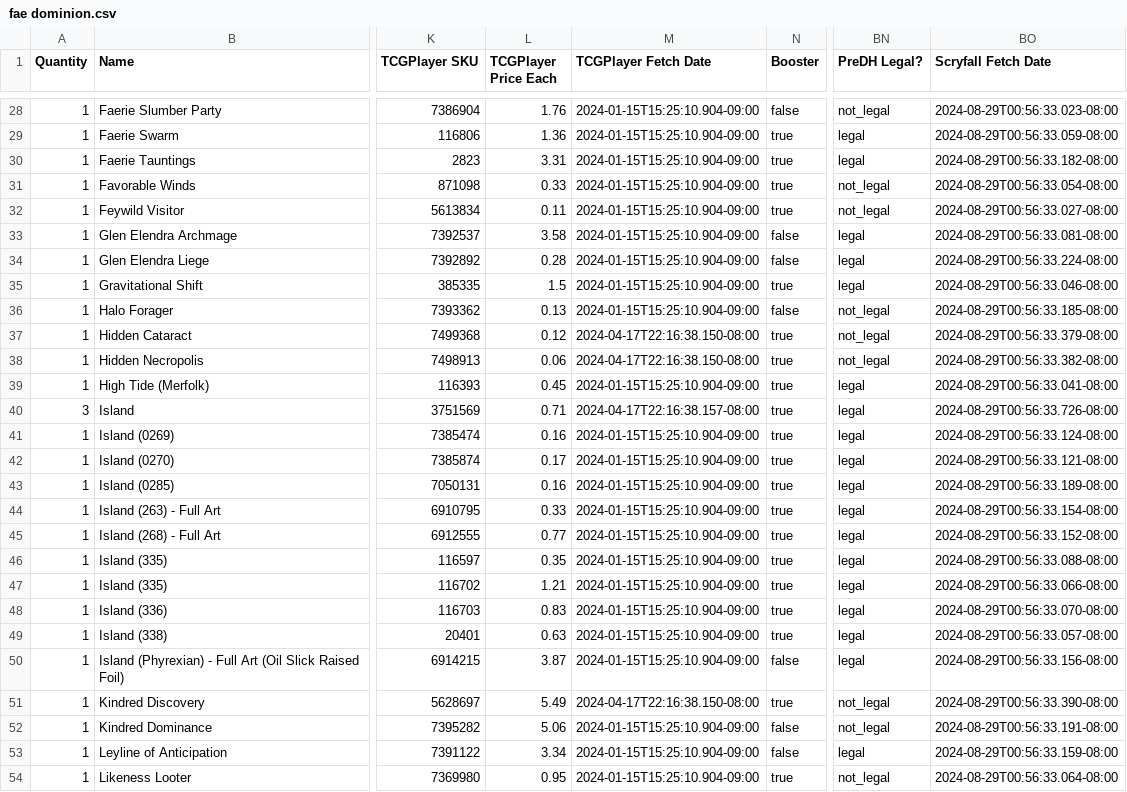
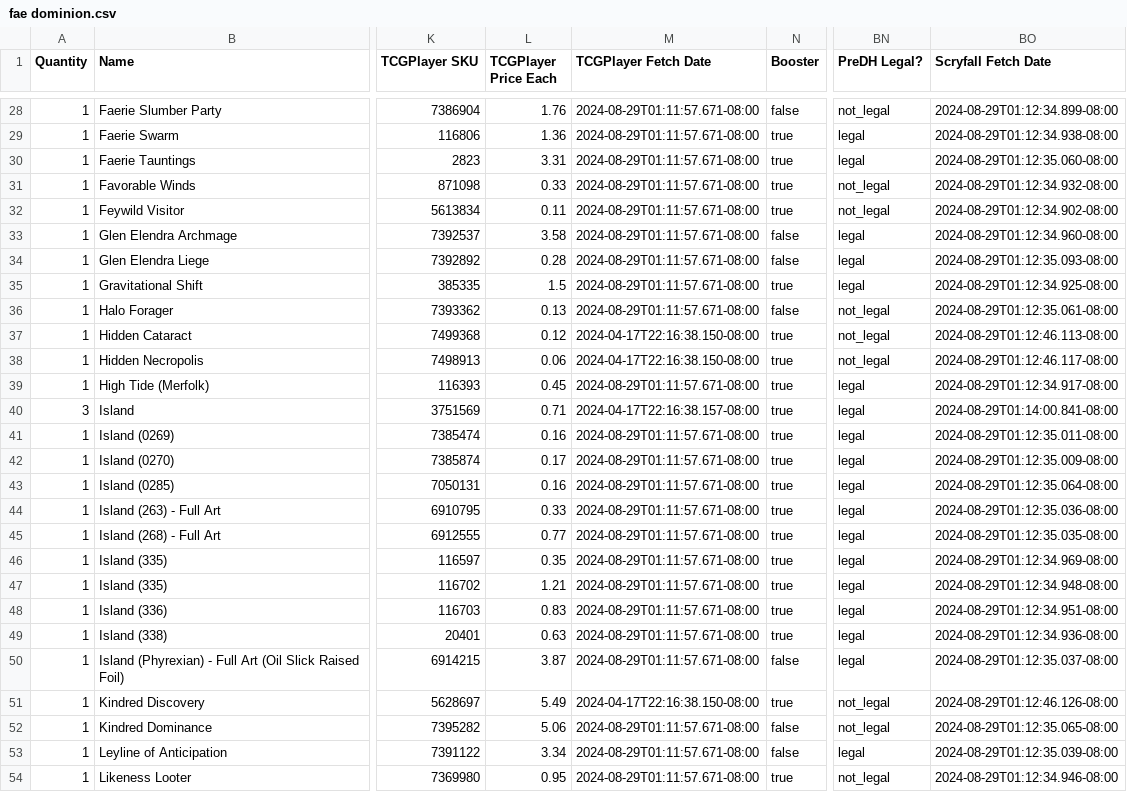
Before and after one commit to armcknight/mtg, a CSV file: collection/decks/fae dominion.csv, drawn as a sheet; only a part is shown, gaps mark what is left out; the diff covers the shown part only; the diff names each change by its address in the sheet, - before the commit and + after, or states it on an @@ line.

```diff
--- a/collection/decks/fae dominion.csv
+++ b/collection/decks/fae dominion.csv
-M28:M36 (TCGPlayer Fetch Date): 2024-01-15T15:25:10.904-09:00
+M28:M36 (TCGPlayer Fetch Date): 2024-08-29T01:11:57.671-08:00
-BO28 (Scryfall Fetch Date): 2024-08-29T00:56:33.023-08:00
+BO28 (Scryfall Fetch Date): 2024-08-29T01:12:34.899-08:00
-BO29 (Scryfall Fetch Date): 2024-08-29T00:56:33.059-08:00
+BO29 (Scryfall Fetch Date): 2024-08-29T01:12:34.938-08:00
-BO30 (Scryfall Fetch Date): 2024-08-29T00:56:33.182-08:00
+BO30 (Scryfall Fetch Date): 2024-08-29T01:12:35.060-08:00
-BO31 (Scryfall Fetch Date): 2024-08-29T00:56:33.054-08:00
+BO31 (Scryfall Fetch Date): 2024-08-29T01:12:34.932-08:00
-BO32 (Scryfall Fetch Date): 2024-08-29T00:56:33.027-08:00
+BO32 (Scryfall Fetch Date): 2024-08-29T01:12:34.902-08:00
-BO33 (Scryfall Fetch Date): 2024-08-29T00:56:33.081-08:00
+BO33 (Scryfall Fetch Date): 2024-08-29T01:12:34.960-08:00
-BO34 (Scryfall Fetch Date): 2024-08-29T00:56:33.224-08:00
+BO34 (Scryfall Fetch Date): 2024-08-29T01:12:35.093-08:00
-BO35 (Scryfall Fetch Date): 2024-08-29T00:56:33.046-08:00
+BO35 (Scryfall Fetch Date): 2024-08-29T01:12:34.925-08:00
-BO36 (Scryfall Fetch Date): 2024-08-29T00:56:33.185-08:00
+BO36 (Scryfall Fetch Date): 2024-08-29T01:12:35.061-08:00
-BO37 (Scryfall Fetch Date): 2024-08-29T00:56:33.379-08:00
+BO37 (Scryfall Fetch Date): 2024-08-29T01:12:46.113-08:00
-BO38 (Scryfall Fetch Date): 2024-08-29T00:56:33.382-08:00
+BO38 (Scryfall Fetch Date): 2024-08-29T01:12:46.117-08:00
-M39 (TCGPlayer Fetch Date): 2024-01-15T15:25:10.904-09:00
+M39 (TCGPlayer Fetch Date): 2024-08-29T01:11:57.671-08:00
-BO39 (Scryfall Fetch Date): 2024-08-29T00:56:33.041-08:00
+BO39 (Scryfall Fetch Date): 2024-08-29T01:12:34.917-08:00
-BO40 (Scryfall Fetch Date): 2024-08-29T00:56:33.726-08:00
+BO40 (Scryfall Fetch Date): 2024-08-29T01:14:00.841-08:00
-M41:M50 (TCGPlayer Fetch Date): 2024-01-15T15:25:10.904-09:00
+M41:M50 (TCGPlayer Fetch Date): 2024-08-29T01:11:57.671-08:00
-BO41 (Scryfall Fetch Date): 2024-08-29T00:56:33.124-08:00
+BO41 (Scryfall Fetch Date): 2024-08-29T01:12:35.011-08:00
-BO42 (Scryfall Fetch Date): 2024-08-29T00:56:33.121-08:00
+BO42 (Scryfall Fetch Date): 2024-08-29T01:12:35.009-08:00
-BO43 (Scryfall Fetch Date): 2024-08-29T00:56:33.189-08:00
+BO43 (Scryfall Fetch Date): 2024-08-29T01:12:35.064-08:00
-BO44 (Scryfall Fetch Date): 2024-08-29T00:56:33.154-08:00
+BO44 (Scryfall Fetch Date): 2024-08-29T01:12:35.036-08:00
-BO45 (Scryfall Fetch Date): 2024-08-29T00:56:33.152-08:00
+BO45 (Scryfall Fetch Date): 2024-08-29T01:12:35.035-08:00
-BO46 (Scryfall Fetch Date): 2024-08-29T00:56:33.088-08:00
+BO46 (Scryfall Fetch Date): 2024-08-29T01:12:34.969-08:00
-BO47 (Scryfall Fetch Date): 2024-08-29T00:56:33.066-08:00
+BO47 (Scryfall Fetch Date): 2024-08-29T01:12:34.948-08:00
-BO48 (Scryfall Fetch Date): 2024-08-29T00:56:33.070-08:00
+BO48 (Scryfall Fetch Date): 2024-08-29T01:12:34.951-08:00
-BO49 (Scryfall Fetch Date): 2024-08-29T00:56:33.057-08:00
+BO49 (Scryfall Fetch Date): 2024-08-29T01:12:34.936-08:00
-BO50 (Scryfall Fetch Date): 2024-08-29T00:56:33.156-08:00
+BO50 (Scryfall Fetch Date): 2024-08-29T01:12:35.037-08:00
-BO51 (Scryfall Fetch Date): 2024-08-29T00:56:33.390-08:00
+BO51 (Scryfall Fetch Date): 2024-08-29T01:12:46.126-08:00
-M52:M54 (TCGPlayer Fetch Date): 2024-01-15T15:25:10.904-09:00
+M52:M54 (TCGPlayer Fetch Date): 2024-08-29T01:11:57.671-08:00
-BO52 (Scryfall Fetch Date): 2024-08-29T00:56:33.191-08:00
+BO52 (Scryfall Fetch Date): 2024-08-29T01:12:35.065-08:00
-BO53 (Scryfall Fetch Date): 2024-08-29T00:56:33.159-08:00
+BO53 (Scryfall Fetch Date): 2024-08-29T01:12:35.039-08:00
-BO54 (Scryfall Fetch Date): 2024-08-29T00:56:33.064-08:00
+BO54 (Scryfall Fetch Date): 2024-08-29T01:12:34.946-08:00
```
Also changed, not shown: 127 edited cells elsewhere in this file, 26 other files.
